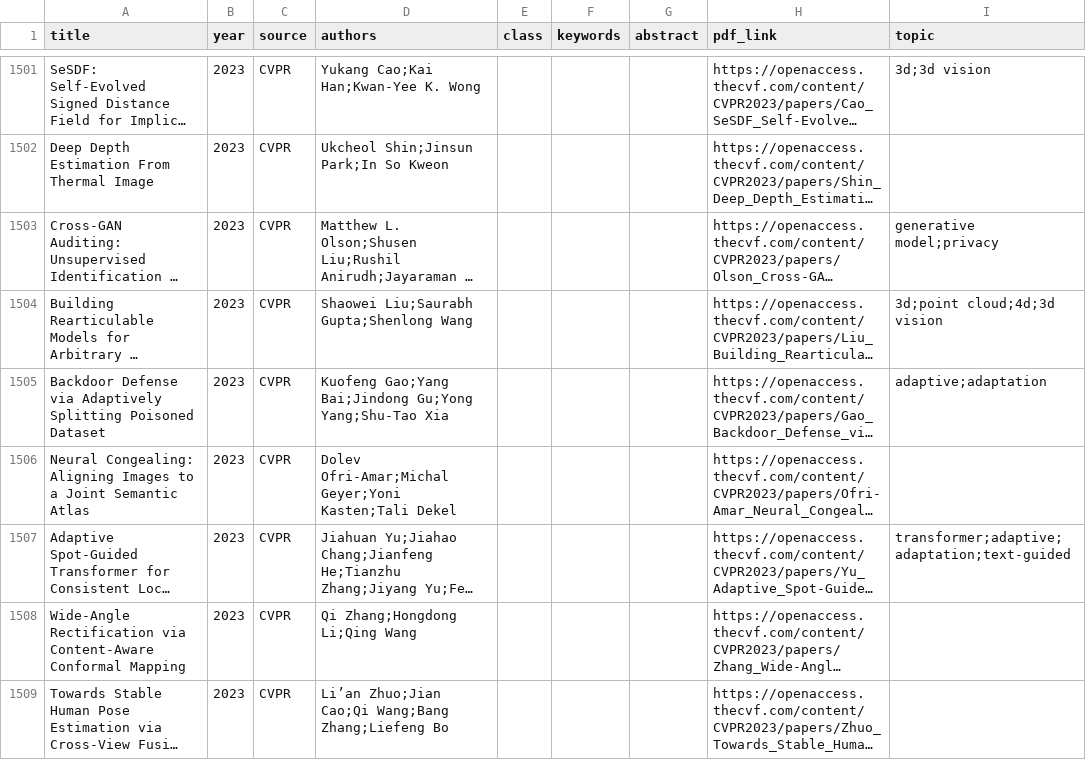
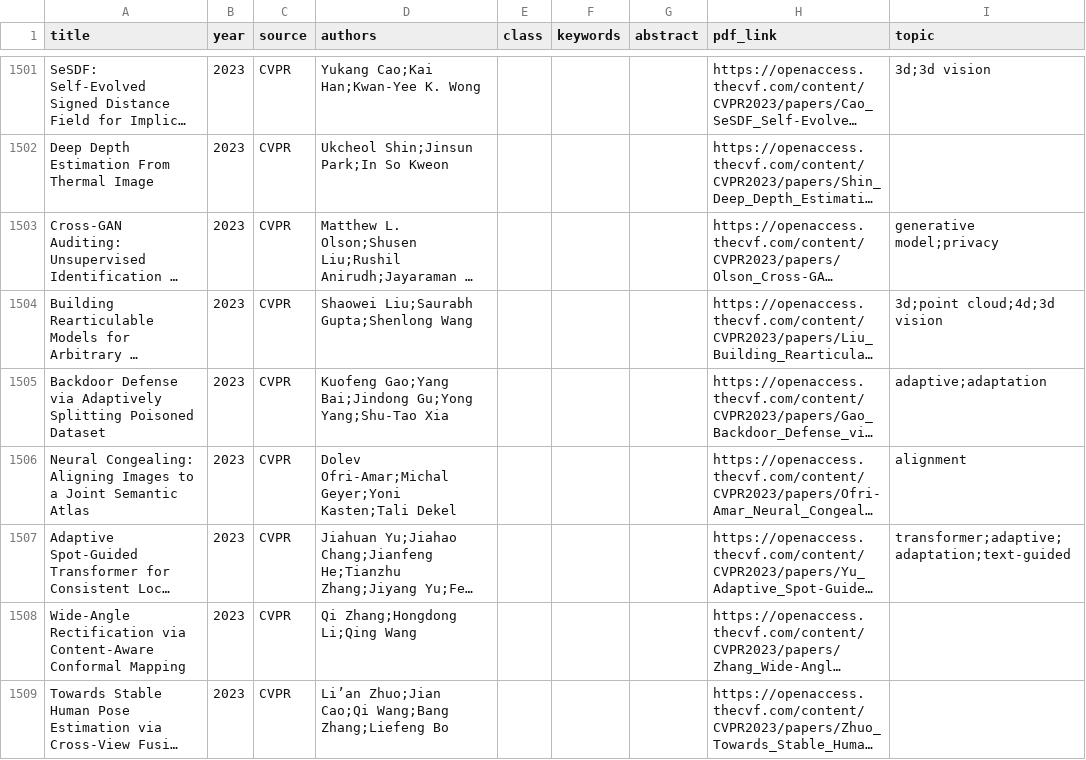
Before and after one commit to charlesxu90/AI-trends, a CSV file: data/2023/6_cvpr.csv_topics.csv, drawn as a sheet; only a part is shown, gaps mark what is left out; long unchanged cells end in …; the diff covers the shown part only; the diff names each change by its address in the sheet, - before the commit and + after, or states it on an @@ line.

```diff
--- a/data/2023/6_cvpr.csv_topics.csv
+++ b/data/2023/6_cvpr.csv_topics.csv
-I1506 (topic): (empty)
+I1506 (topic): alignment
```
Also changed, not shown: 104 edited cells elsewhere in this file, data/2023/10_ICCV.csv_topics.csv, data/2024/6_cvpr.csv_topics.csv, 41 other files.
